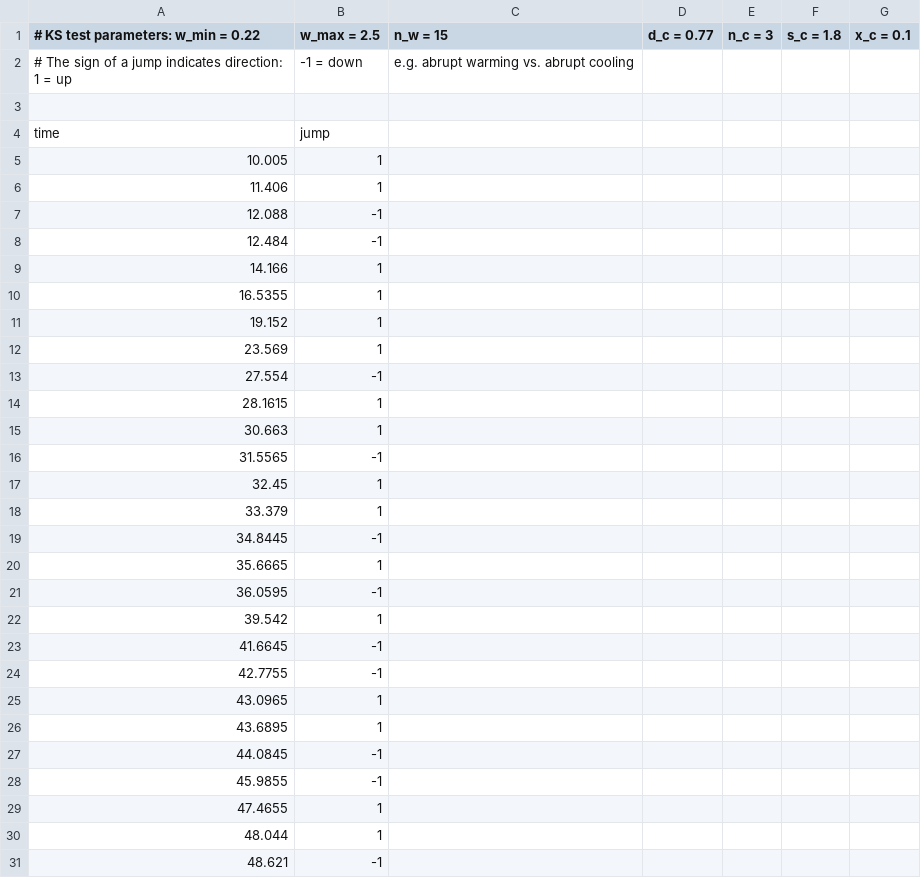
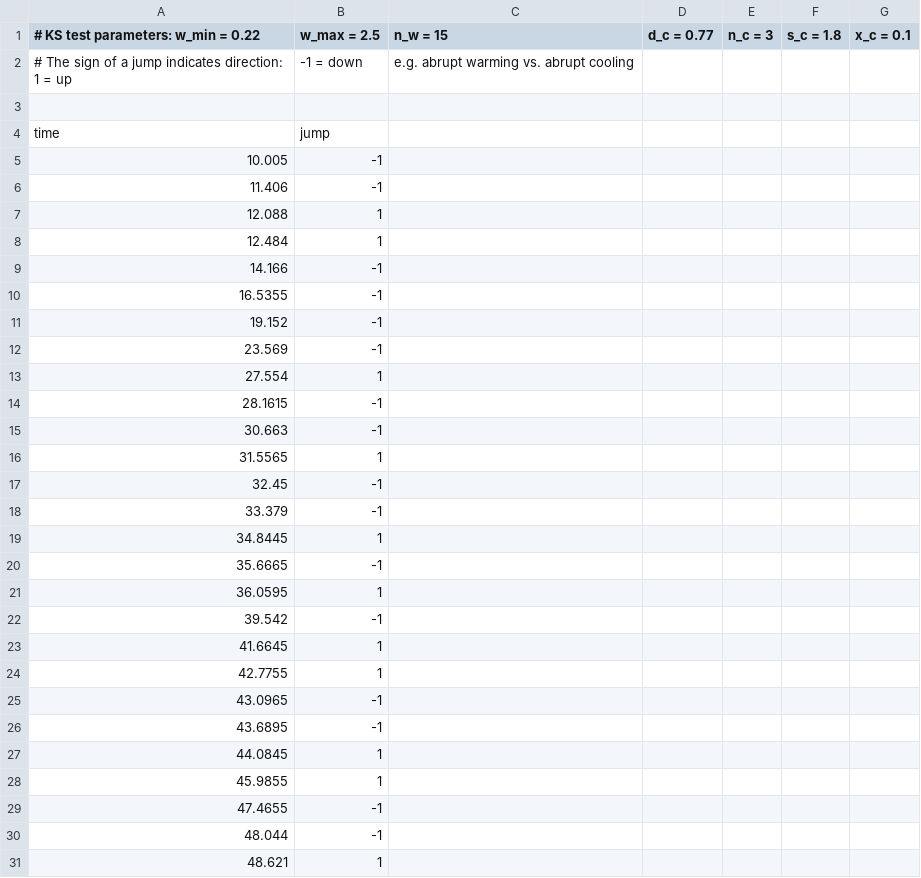
Before and after one commit to paleojump/paleojump, a CSV file: results/JPC-13_Zr_Sr_KSjumps.csv, drawn as a sheet; only a part is shown; the diff covers the shown part only.

```diff
--- a/results/JPC-13_Zr_Sr_KSjumps.csv
+++ b/results/JPC-13_Zr_Sr_KSjumps.csv
@@ -4,28 +4,28 @@
 time,jump
-10.005,1
-11.406,1
-12.088,-1
-12.484,-1
-14.166,1
-16.5355,1
-19.152,1
-23.569,1
-27.554,-1
-28.1615,1
-30.663,1
-31.5565,-1
-32.45,1
-33.379,1
-34.8445,-1
-35.6665,1
-36.0595,-1
-39.542,1
-41.6645,-1
-42.7755,-1
-43.0965,1
-43.6895,1
-44.0845,-1
-45.9855,-1
-47.4655,1
-48.044,1
-48.621,-1
+10.005,-1
+11.406,-1
+12.088,1
+12.484,1
+14.166,-1
+16.5355,-1
+19.152,-1
+23.569,-1
+27.554,1
+28.1615,-1
+30.663,-1
+31.5565,1
+32.45,-1
+33.379,-1
+34.8445,1
+35.6665,-1
+36.0595,1
+39.542,-1
+41.6645,1
+42.7755,1
+43.0965,-1
+43.6895,-1
+44.0845,1
+45.9855,1
+47.4655,-1
+48.044,-1
+48.621,1
```
Also changed, not shown: 34 edited cells elsewhere in this file, results/Botuvera_cave_d18O_KSjumps.csv, results/MD02-2575_pla_d18O_KSjumps.csv, 18 other files.
